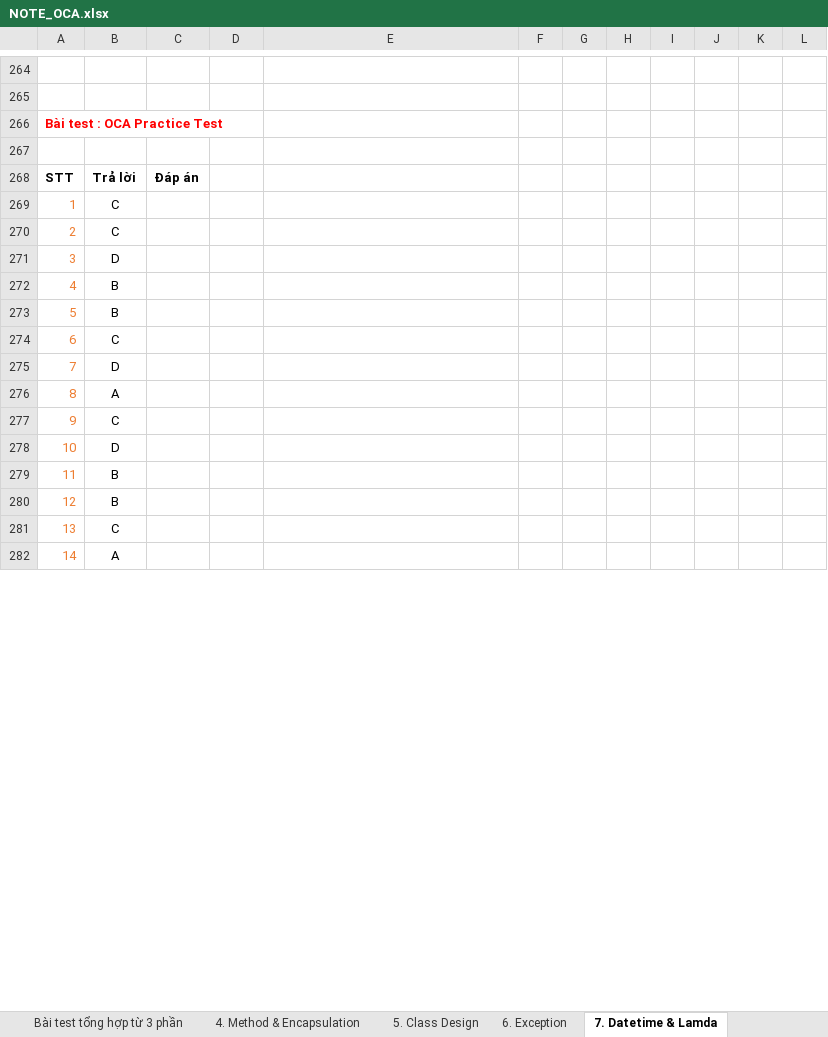
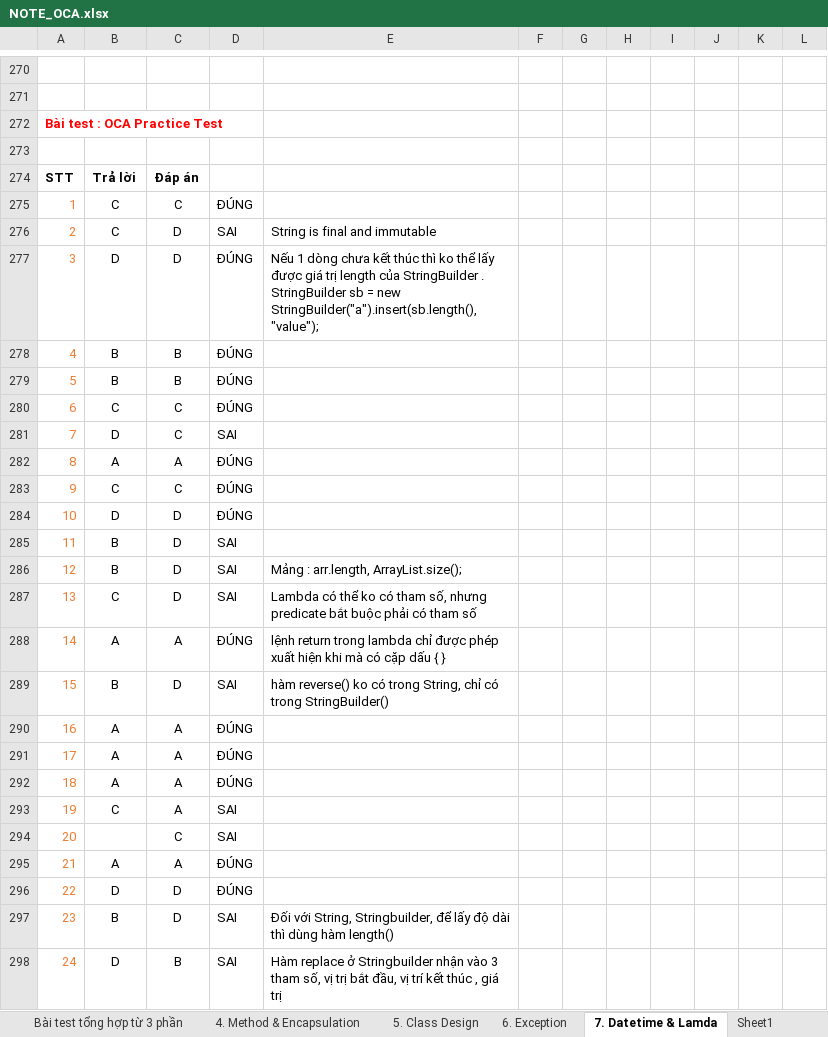
Before and after one commit to hunglp9397/java_oca, an Excel workbook: out/production/java_oca/NOTE_OCA.xlsx, sheet 7. Datetime & Lamda, drawn as a sheet; only a part is shown, gaps mark what is left out; values as stored, in another font and other column widths than the file's, no borders; charts and pictures not drawn; removed rows and columns are numbered as before the commit, all else as after; the diff covers the shown part only; the diff names each change by its address in the sheet, - before the commit and + after, or states it on an @@ line.

```diff
--- a/out/production/java_oca/NOTE_OCA.xlsx (sheet 7. Datetime & Lamda)
+++ b/out/production/java_oca/NOTE_OCA.xlsx (sheet 7. Datetime & Lamda)
+sheet tab: Sheet1
@@ column A renumbered between rows 50 and 327 @@
-C275: (empty)
+C275: C
-D275: (empty)
+D275: ĐÚNG
-row 270: 2 | C
-row 271: 3 | D
+row 276: 2 | C | D | SAI | String is final and immutable
+row 277: 3 | D | D | ĐÚNG | Nếu 1 dòng chưa kết thúc thì ko thể lấy được giá trị length của StringBuilder . StringBuilder sb = new StringBuilder("a").insert(sb.length(),"value");
-C278:C279: (empty)
+C278:C279: B
-D278:D280: (empty)
+D278:D280: ĐÚNG
-C280:C281: (empty)
+C280:C281: C
-D281: (empty)
+D281: SAI
-C282: (empty)
+C282: A
-D282:D284: (empty)
+D282:D284: ĐÚNG
-C283: (empty)
+C283: C
-C284:C285: (empty)
+C284:C285: D
-D285: (empty)
+D285: SAI
-row 280: 12 | B
+row 286: 12 | B | D | SAI | Mảng : arr.length, ArrayList.size();
+row 287: 13 | C | D | SAI | Lambda có thể ko có tham số, nhưng predicate bắt buộc phải có tham số
+row 288: 14 | A | A | ĐÚNG | lệnh return trong lambda chỉ được phép xuất hiện khi mà có cặp dấu { }
+row 289: 15 | B | D | SAI | hàm reverse() ko có trong String, chỉ có trong StringBuilder()
+row 290: 16 | A | A | ĐÚNG
+row 291: 17 | A | A | ĐÚNG
+row 292: 18 | A | A | ĐÚNG
-C293: (empty)
+C293: A
-D293: (empty)
+D293: SAI
+row 294: 20 |  | C | SAI
-C295: (empty)
+C295: A
-D295: (empty)
+D295: ĐÚNG
+row 296: 22 | D | D | ĐÚNG
+row 297: 23 | B | D | SAI | Đối với String, Stringbuilder, để lấy độ dài thì dùng hàm length()
+row 298: 24 | D | B | SAI | Hàm replace ở Stringbuilder nhận vào 3 tham số, vị trị bắt đầu, vị trí kết thúc , giá trị
```
Also changed, not shown: 30 added rows, 31 removed rows, 8 edited cells and cell formats elsewhere in this sheet, sheet 5. Class Design, sheet 3. Java API, sheet 1. Java basic, NOTE_OCA.xlsx, 8 other files.
